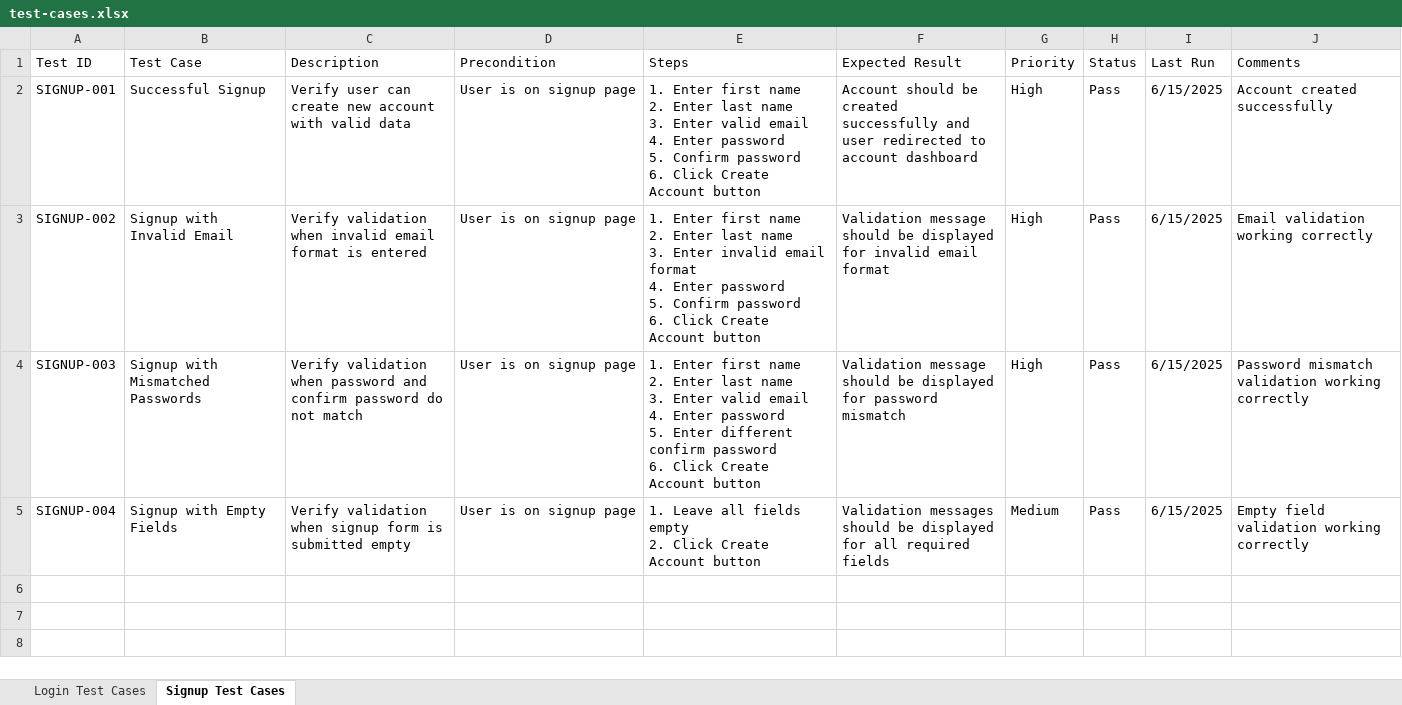
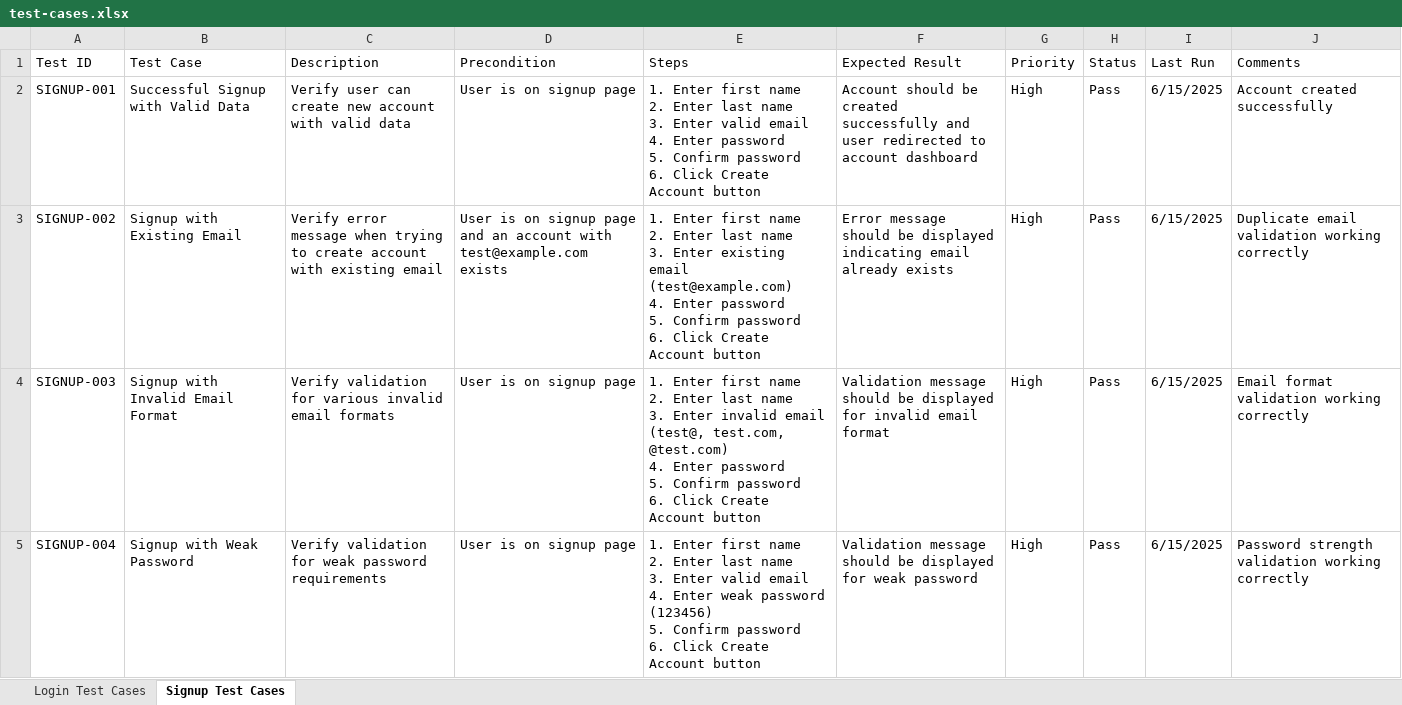
Before and after one commit to Amanullah21/incubyte, an Excel workbook: test-cases.xlsx, sheet Signup Test Cases, drawn as a sheet; only a part is shown; values as stored, in another font and other column widths than the file's, no borders; ↵ is a line break in a cell; the diff covers the shown part only; the diff names each change by its address in the sheet, - before the commit and + after, or states it on an @@ line.

```diff
--- a/test-cases.xlsx (sheet Signup Test Cases)
+++ b/test-cases.xlsx (sheet Signup Test Cases)
-B2 (Test Case): Successful Signup
+B2 (Test Case): Successful Signup with Valid Data
-B3 (Test Case): Signup with Invalid Email
+B3 (Test Case): Signup with Existing Email
-C3 (Description): Verify validation when invalid email format is entered
+C3 (Description): Verify error message when trying to create account with existing email
-D3 (Precondition): User is on signup page
+D3 (Precondition): User is on signup page and an account with test@example.com exists
-E3 (Steps): …3. Enter invalid email format ↵ 4. Enter…
+E3 (Steps): …3. Enter existing email (test@example.com) ↵ 4. Enter…
-F3 (Expected Result): Validation message should be displayed for invalid email format
+F3 (Expected Result): Error message should be displayed indicating email already exists
-J3 (Comments): Email validation working correctly
+J3 (Comments): Duplicate email validation working correctly
-B4 (Test Case): Signup with Mismatched Passwords
+B4 (Test Case): Signup with Invalid Email Format
-C4 (Description): Verify validation when password and confirm password do not match
+C4 (Description): Verify validation for various invalid email formats
-E4 (Steps): …3. Enter valid email ↵ 4. Enter password ↵ 5. Enter different confirm password ↵ 6.…
+E4 (Steps): …3. Enter invalid email (test@, test.com, @test.com) ↵ 4. Enter password ↵ 5. Confirm password ↵ 6.…
-F4 (Expected Result): …displayed for password mismatch
+F4 (Expected Result): …displayed for invalid email format
-J4 (Comments): Password mismatch validation working correctly
+J4 (Comments): Email format validation working correctly
-B5 (Test Case): Signup with Empty Fields
+B5 (Test Case): Signup with Weak Password
-C5 (Description): Verify validation when signup form is submitted empty
+C5 (Description): Verify validation for weak password requirements
-E5 (Steps): 1. Leave all fields empty ↵ 2. Click Create…
+E5 (Steps): 1. Enter first name ↵ 2. Enter last name ↵ 3. Enter valid email ↵ 4. Enter weak password (123456) ↵ 5. Confirm password ↵ 6. Click Create…
-F5 (Expected Result): Validation messages should be displayed for all required fields
+F5 (Expected Result): Validation message should be displayed for weak password
-G5 (Priority): Medium
+G5 (Priority): High
-J5 (Comments): Empty field validation working correctly
+J5 (Comments): Password strength validation working correctly
```
Also changed, not shown: 10 added rows elsewhere in this sheet, 7 other files.
